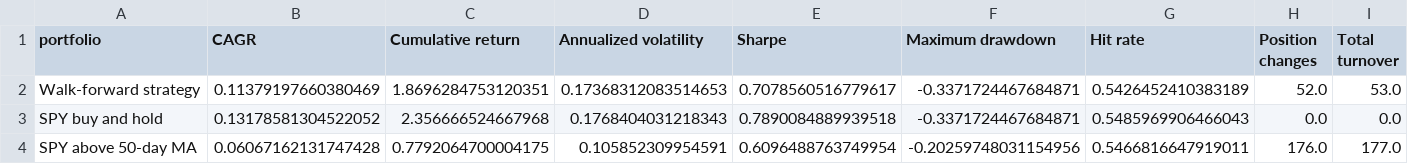
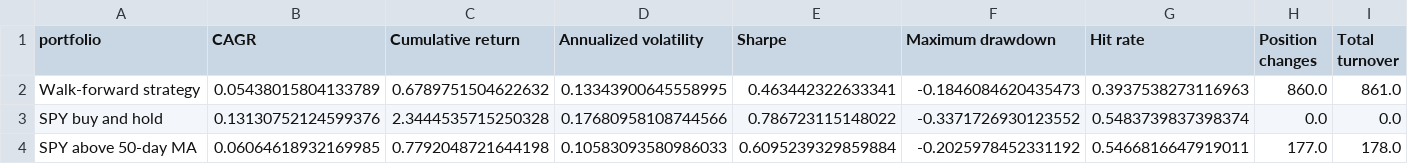
Before and after one commit to vinwiegman/quant, a CSV file: results/metrics.csv, drawn as a sheet; only a part is shown; the diff covers the shown part only; the diff names each change by its address in the sheet, - before the commit and + after, or states it on an @@ line.

```diff
--- a/results/metrics.csv
+++ b/results/metrics.csv
-B2 (CAGR): 0.11379197660380469
+B2 (CAGR): 0.05438015804133789
-C2 (Cumulative return): 1.8696284753120351
+C2 (Cumulative return): 0.6789751504622632
-D2 (Annualized volatility): 0.17368312083514653
+D2 (Annualized volatility): 0.13343900645558995
-E2 (Sharpe): 0.7078560516779617
+E2 (Sharpe): 0.463442322633341
-F2 (Maximum drawdown): -0.3371724467684871
+F2 (Maximum drawdown): -0.1846084620435473
-G2 (Hit rate): 0.5426452410383189
+G2 (Hit rate): 0.3937538273116963
-H2 (Position changes): 52.0
+H2 (Position changes): 860.0
-I2 (Total turnover): 53.0
+I2 (Total turnover): 861.0
-B3 (CAGR): 0.13178581304522052
+B3 (CAGR): 0.13130752124599376
-C3 (Cumulative return): 2.356666524667968
+C3 (Cumulative return): 2.3444535715250328
-D3 (Annualized volatility): 0.1768404031218343
+D3 (Annualized volatility): 0.17680958108744566
-E3 (Sharpe): 0.7890084889939518
+E3 (Sharpe): 0.786723115148022
-F3 (Maximum drawdown): -0.3371724467684871
+F3 (Maximum drawdown): -0.3371726930123552
-G3 (Hit rate): 0.5485969906466043
+G3 (Hit rate): 0.5483739837398374
-B4 (CAGR): 0.06067162131747428
+B4 (CAGR): 0.06064618932169985
-C4 (Cumulative return): 0.7792064700004175
+C4 (Cumulative return): 0.7792048721644198
-D4 (Annualized volatility): 0.105852309954591
+D4 (Annualized volatility): 0.10583093580986033
-E4 (Sharpe): 0.6096488763749954
+E4 (Sharpe): 0.6095239329859884
-F4 (Maximum drawdown): -0.20259748031154956
+F4 (Maximum drawdown): -0.2025978452331192
-H4 (Position changes): 176.0
+H4 (Position changes): 177.0
-I4 (Total turnover): 177.0
+I4 (Total turnover): 178.0
```
Also changed, not shown: 2 edited cells elsewhere in this file, results/predictions.csv, 8 other files.
